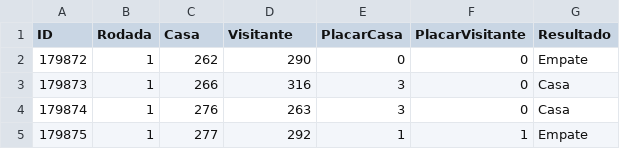
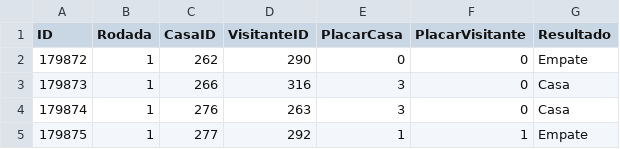
Before and after one commit to thevtm/CartolaFCDados, a CSV file: 2014/Partidas.csv, drawn as a sheet; only a part is shown; the diff names each change by its address in the sheet, - before the commit and + after, or states it on an @@ line.

```diff
--- a/2014/Partidas.csv
+++ b/2014/Partidas.csv
-C1: Casa
+C1: CasaID
-D1: Visitante
+D1: VisitanteID
```
Also changed, not shown: 2014/Atletas.csv, 2014/Clubes.csv, 5 other files.
